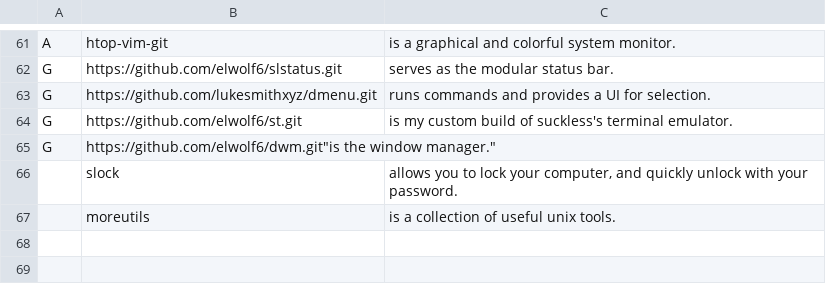
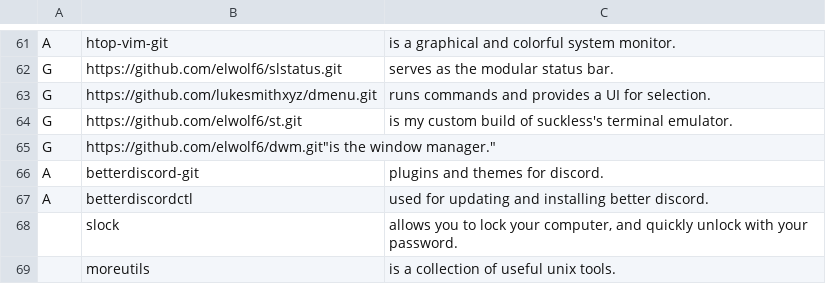
Before and after one commit to LukeSmithxyz/LARBS, a CSV file: progs.csv, drawn as a sheet; only a part is shown, gaps mark what is left out; the diff names each change by its address in the sheet, - before the commit and + after, or states it on an @@ line.

Commit message:
Update progs.csv

```diff
--- a/progs.csv
+++ b/progs.csv
+row 66: A | betterdiscord-git | plugins and themes for discord.
+row 67: A | betterdiscordctl | used for updating and installing better discord.
```
